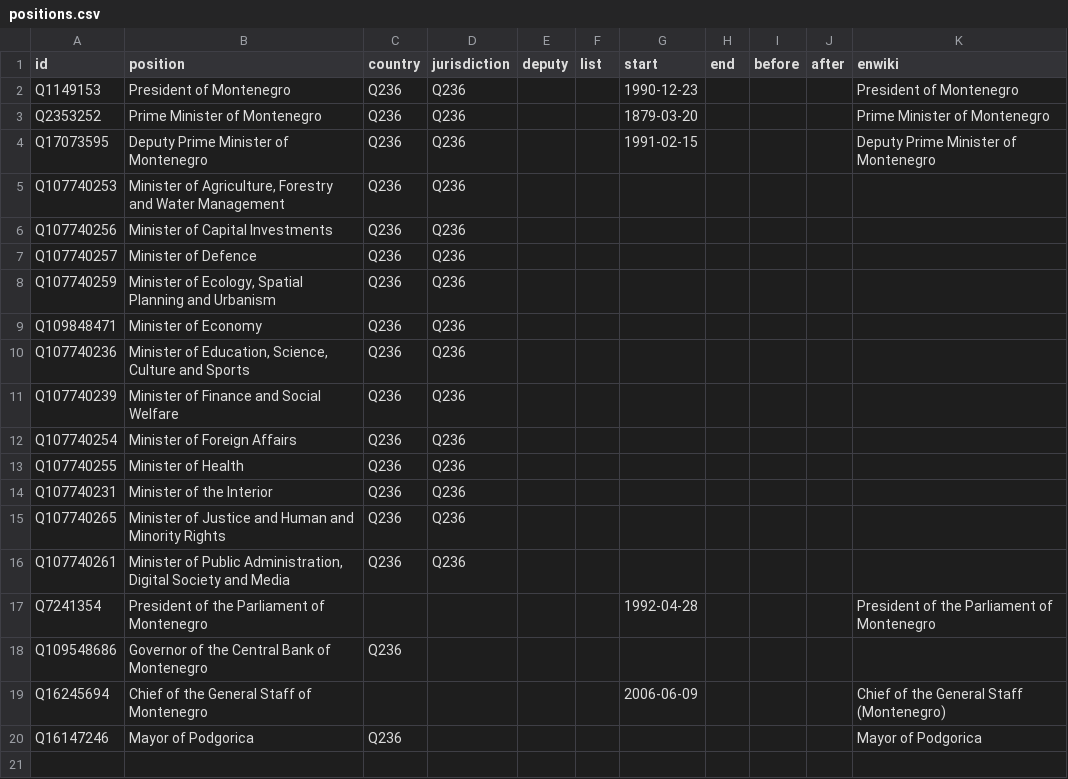
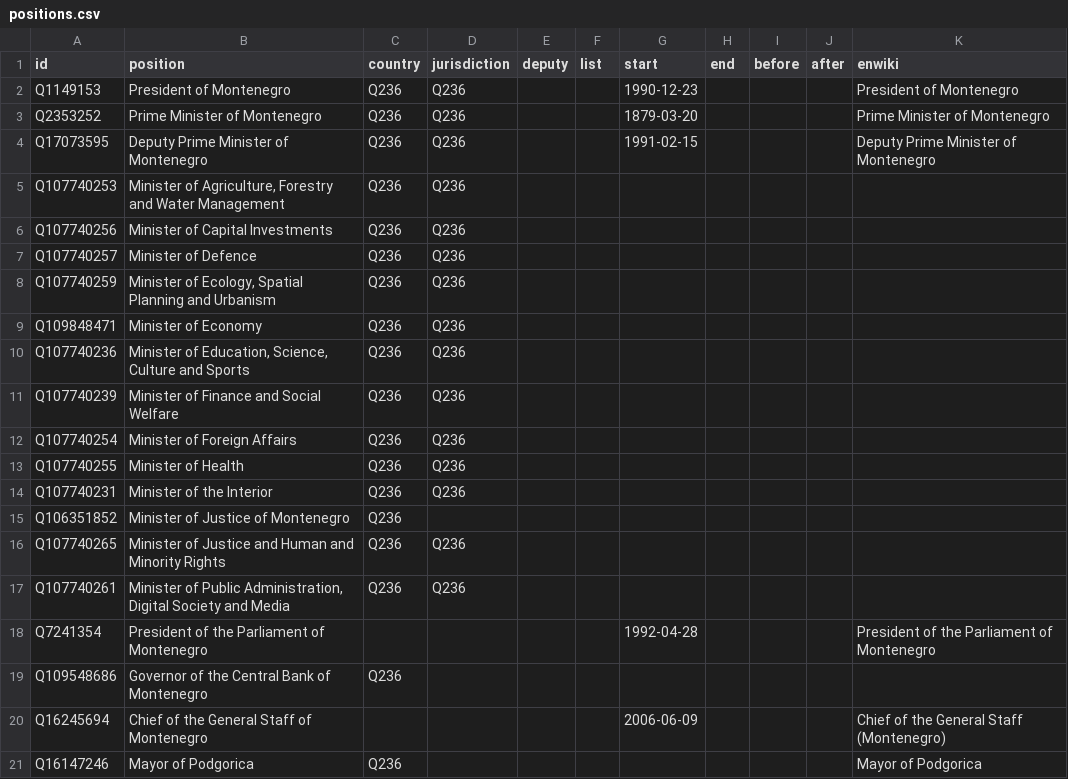
Before and after one commit to every-politician-scrapers/montenegro-cabinet, a CSV file: html/positions.csv, drawn as a sheet.

Commit message:
PCB update

```diff
--- a/html/positions.csv
+++ b/html/positions.csv
@@ -14,2 +14,3 @@ Q107740255,Minister of Health,Q236,Q236,,,,,,,
 Q107740231,Minister of the Interior,Q236,Q236,,,,,,,
+Q106351852,Minister of Justice of Montenegro,Q236,,,,,,,,
 Q107740265,Minister of Justice and Human and Minority Rights,Q236,Q236,,,,,,,
```
